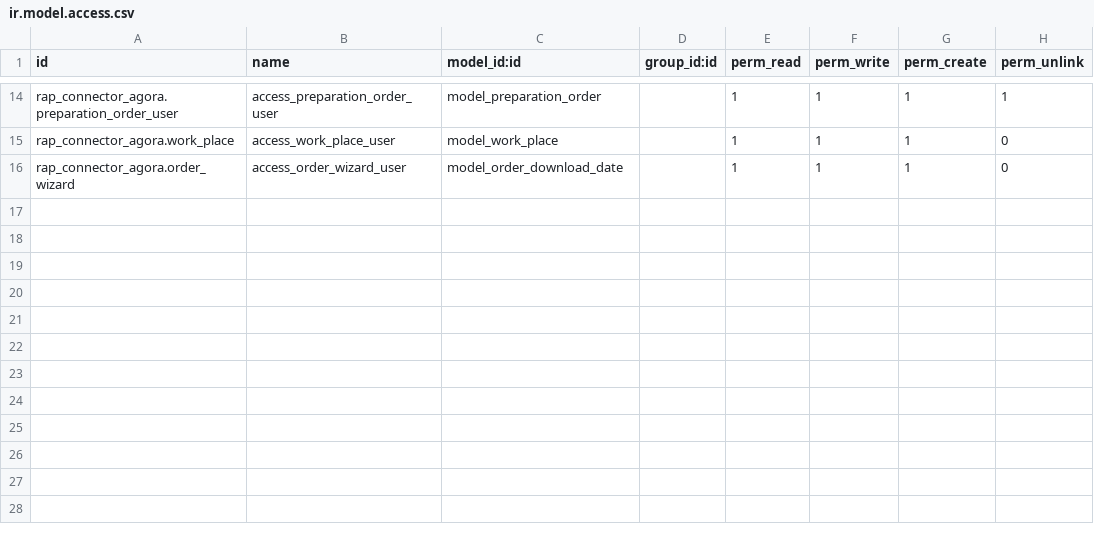
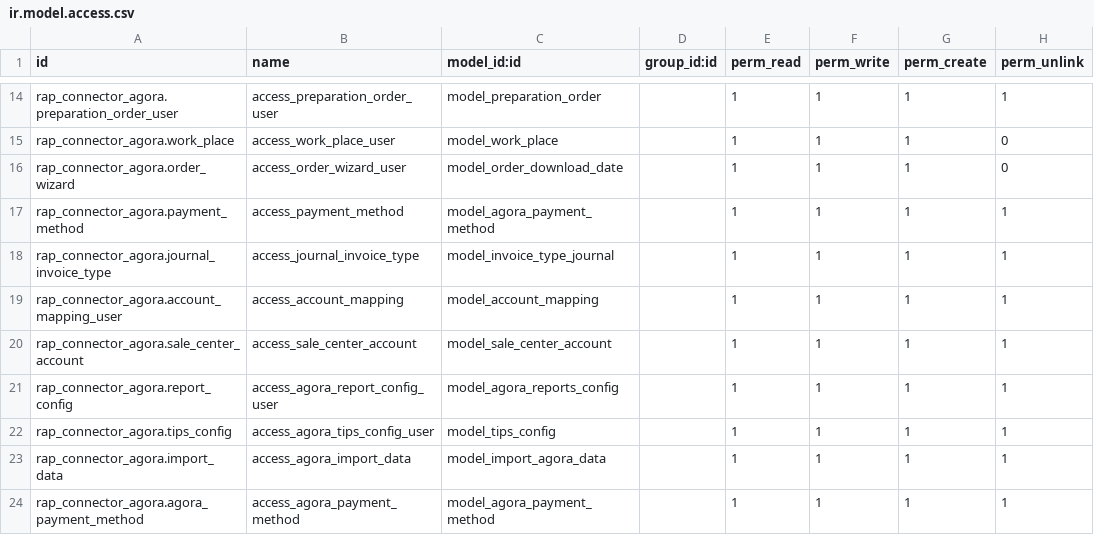
Before and after one commit to rapsodoodeveloper/demo_agora, a CSV file: rap_connector_agora/security/ir.model.access.csv, drawn as a sheet; only a part is shown, gaps mark what is left out; the diff names each change by its address in the sheet, - before the commit and + after, or states it on an @@ line.

Commit message:
[UPDATE] AGORA CONNECTOR

```diff
--- a/rap_connector_agora/security/ir.model.access.csv
+++ b/rap_connector_agora/security/ir.model.access.csv
+row 17: rap_connector_agora.payment_method | access_payment_method | model_agora_payment_method |  | 1 | 1 | 1 | 1
+row 18: rap_connector_agora.journal_invoice_type | access_journal_invoice_type | model_invoice_type_journal |  | 1 | 1 | 1 | 1
+row 19: rap_connector_agora.account_mapping_user | access_account_mapping | model_account_mapping |  | 1 | 1 | 1 | 1
+row 20: rap_connector_agora.sale_center_account | access_sale_center_account | model_sale_center_account |  | 1 | 1 | 1 | 1
+row 21: rap_connector_agora.report_config | access_agora_report_config_user | model_agora_reports_config |  | 1 | 1 | 1 | 1
+row 22: rap_connector_agora.tips_config | access_agora_tips_config_user | model_tips_config |  | 1 | 1 | 1 | 1
+row 23: rap_connector_agora.import_data | access_agora_import_data | model_import_agora_data |  | 1 | 1 | 1 | 1
+row 24: rap_connector_agora.agora_payment_method | access_agora_payment_method | model_agora_payment_method |  | 1 | 1 | 1 | 1
```
Also changed, not shown: 30 other files.
